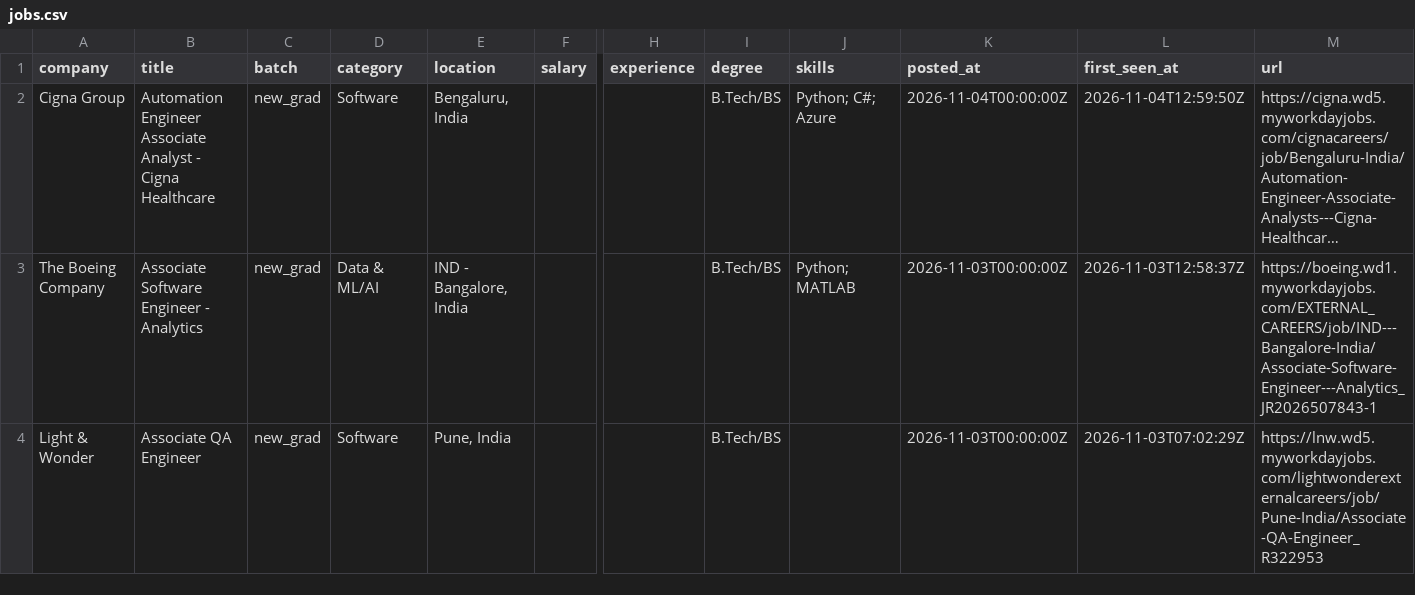
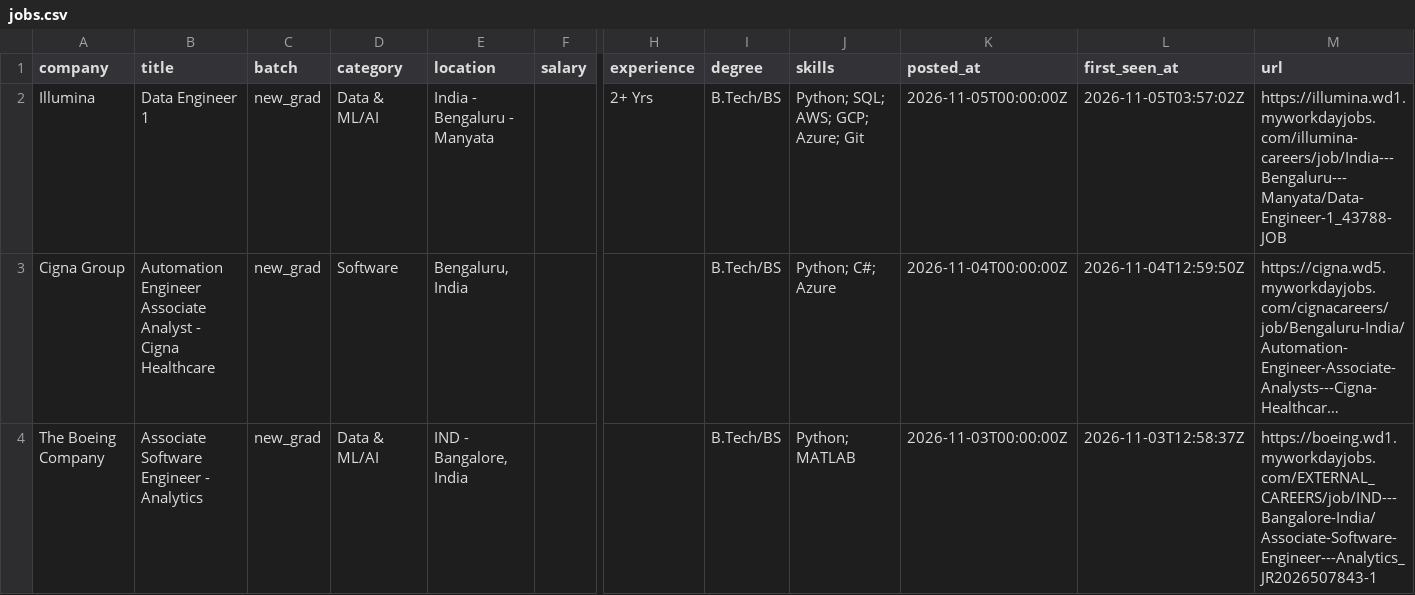
Before and after one commit to Rohan-droid7/jobs-fresher-india, a CSV file: data/jobs.csv, drawn as a sheet; only a part is shown, gaps mark what is left out; the shorter side is filled out with more unchanged rows; long unchanged cells end in …; rows hold the shown columns only; the diff names each change by its address in the sheet, - before the commit and + after, or states it on an @@ line.

```diff
--- a/data/jobs.csv
+++ b/data/jobs.csv
+row 2: Illumina | Data Engineer 1 | new_grad | Data & ML/AI | India - Bengaluru - Manyata |  | 2+ Yrs | B.Tech/BS | Python; SQL; AWS; GCP; Azure; Git | 2026-11-05T00:00:00Z | 2026-11-05T03:57:02Z | https://illumina.wd1.myworkdayjobs.com/illumina-careers/job/India---Bengaluru---Manyata/Data-Engineer-1_43788-JOB
```
Also changed, not shown: 14 other files.
